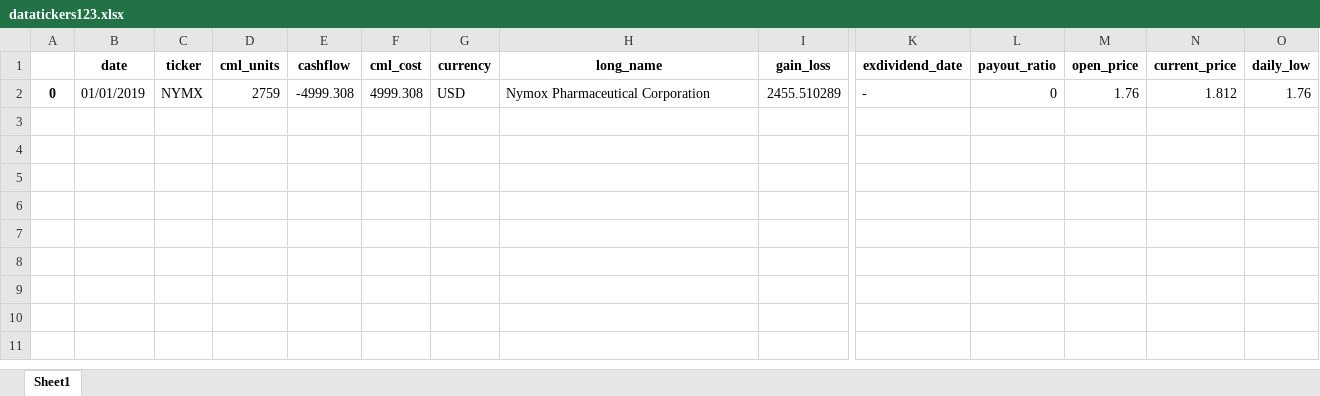
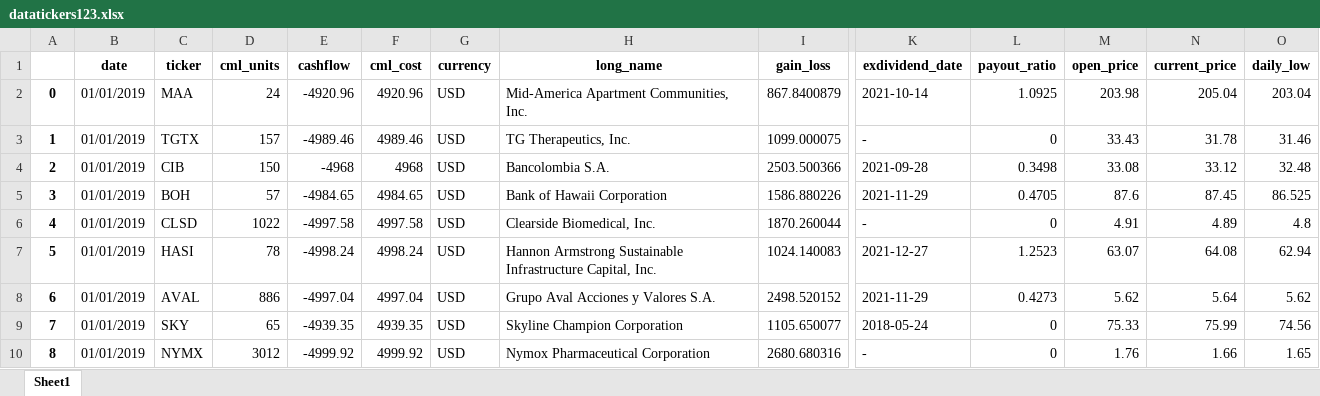
Before and after one commit to kingofthenorth871/AIStockPickerAdvanced, an Excel workbook: datatickers123.xlsx, sheet Sheet1, drawn as a sheet; only a part is shown, gaps mark what is left out; values as stored, in another font and other column widths than the file's, no borders; removed rows and columns are numbered as before the commit, all else as after; rows hold the shown columns only; the diff names each change by its address in the sheet, - before the commit and + after, or states it on an @@ line.

```diff
--- a/datatickers123.xlsx (sheet Sheet1)
+++ b/datatickers123.xlsx (sheet Sheet1)
-row 2: 0 | 01/01/2019 | NYMX | 2759 | -4999.308 | 4999.308 | USD | Nymox Pharmaceutical Corporation | 2455.510289 | - | 0 | 1.76 | 1.812 | 1.76
+row 2: 0 | 01/01/2019 | MAA | 24 | -4920.96 | 4920.96 | USD | Mid-America Apartment Communities, Inc. | 867.8400879 | 2021-10-14 | 1.0925 | 203.98 | 205.04 | 203.04
+row 3: 1 | 01/01/2019 | TGTX | 157 | -4989.46 | 4989.46 | USD | TG Therapeutics, Inc. | 1099.000075 | - | 0 | 33.43 | 31.78 | 31.46
+row 4: 2 | 01/01/2019 | CIB | 150 | -4968 | 4968 | USD | Bancolombia S.A. | 2503.500366 | 2021-09-28 | 0.3498 | 33.08 | 33.12 | 32.48
+row 5: 3 | 01/01/2019 | BOH | 57 | -4984.65 | 4984.65 | USD | Bank of Hawaii Corporation | 1586.880226 | 2021-11-29 | 0.4705 | 87.6 | 87.45 | 86.525
+row 6: 4 | 01/01/2019 | CLSD | 1022 | -4997.58 | 4997.58 | USD | Clearside Biomedical, Inc. | 1870.260044 | - | 0 | 4.91 | 4.89 | 4.8
+row 7: 5 | 01/01/2019 | HASI | 78 | -4998.24 | 4998.24 | USD | Hannon Armstrong Sustainable Infrastructure Capital, Inc. | 1024.140083 | 2021-12-27 | 1.2523 | 63.07 | 64.08 | 62.94
+row 8: 6 | 01/01/2019 | AVAL | 886 | -4997.04 | 4997.04 | USD | Grupo Aval Acciones y Valores S.A. | 2498.520152 | 2021-11-29 | 0.4273 | 5.62 | 5.64 | 5.62
+row 9: 7 | 01/01/2019 | SKY | 65 | -4939.35 | 4939.35 | USD | Skyline Champion Corporation | 1105.650077 | 2018-05-24 | 0 | 75.33 | 75.99 | 74.56
+row 10: 8 | 01/01/2019 | NYMX | 3012 | -4999.92 | 4999.92 | USD | Nymox Pharmaceutical Corporation | 2680.680316 | - | 0 | 1.76 | 1.66 | 1.65
```
Also changed, not shown: stockWinnersFromAIStockPicker.xlsx, 15 other files.
